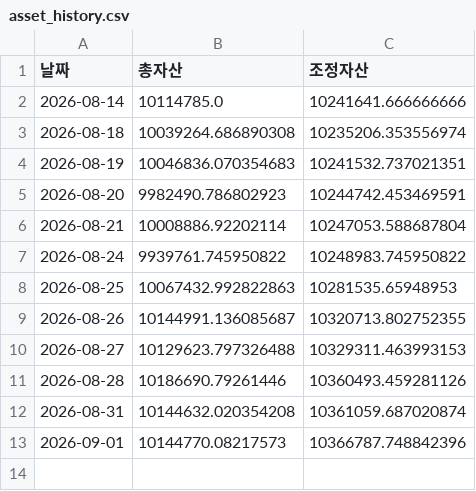
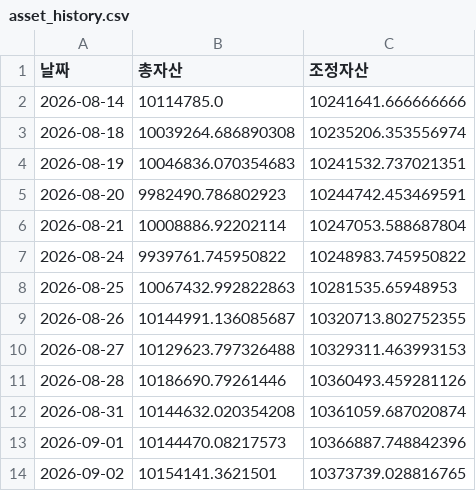
Before and after one commit to frel7022-png/orchestra, a CSV file: asset_history.csv, drawn as a sheet.

```diff
--- a/asset_history.csv
+++ b/asset_history.csv
@@ -12,2 +12,3 @@
 2026-08-31,10144632.020354208,10361059.687020874
-2026-09-01,10144770.08217573,10366787.748842396
+2026-09-01,10144470.08217573,10366887.748842396
+2026-09-02,10154141.3621501,10373739.028816765
```
Also changed, not shown: dividend_cache.csv, portfolio_data.csv, 6 other files.
